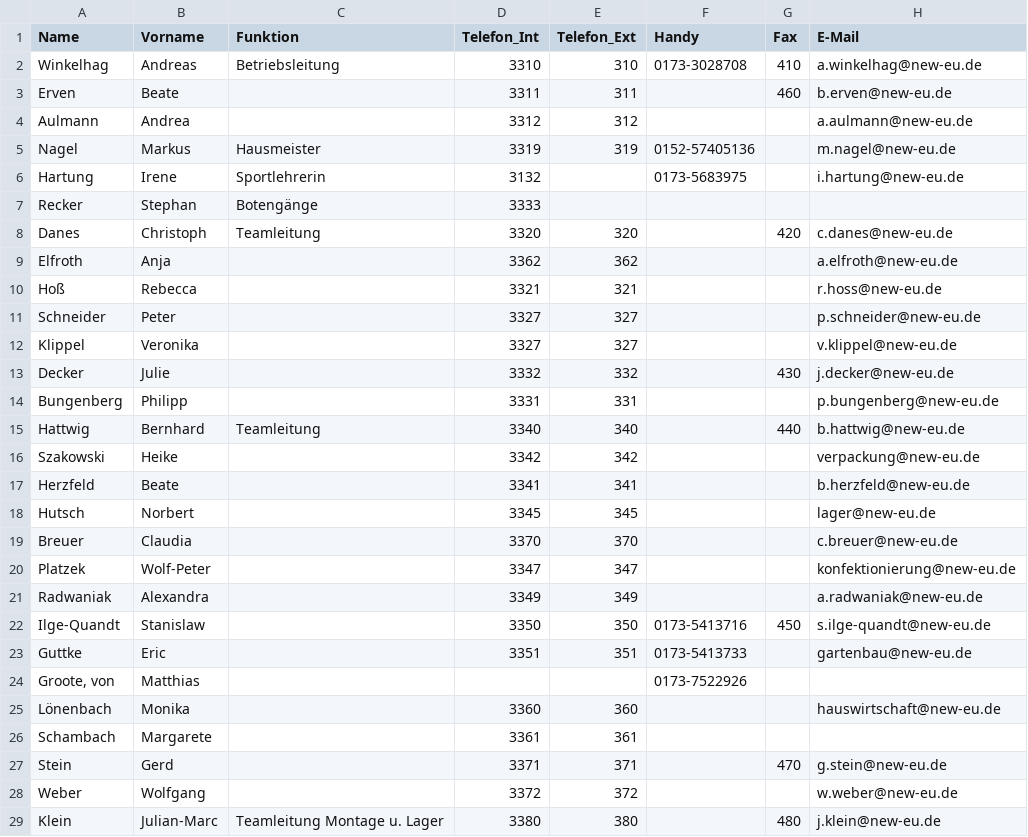
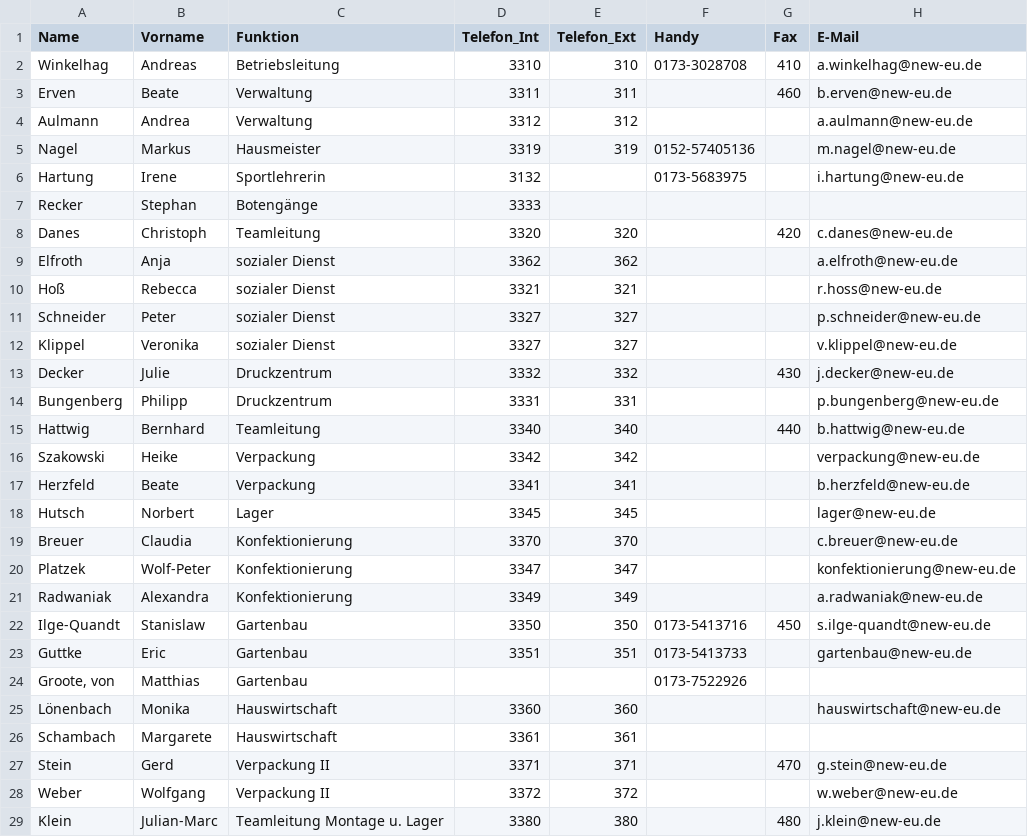
Before and after one commit to newkuchenheim/IT-Support, a CSV file: src/main/resources/static/IT-SupportContent/Formulare/General/khm_telelist.csv, drawn as a sheet; only a part is shown; the diff covers the shown part only.

```diff
--- a/src/main/resources/static/IT-SupportContent/Formulare/General/khm_telelist.csv
+++ b/src/main/resources/static/IT-SupportContent/Formulare/General/khm_telelist.csv
@@ -2,4 +2,4 @@ Name,Vorname,Funktion,Telefon_Int,Telefon_Ext,Handy,Fax,E-Mail
 Winkelhag,Andreas,Betriebsleitung,3310,310,0173-3028708,410,a.winkelhag@new-eu.de
-Erven,Beate,,3311,311,,460,b.erven@new-eu.de
-Aulmann,Andrea,,3312,312,,,a.aulmann@new-eu.de
+Erven,Beate,Verwaltung,3311,311,,460,b.erven@new-eu.de
+Aulmann,Andrea,Verwaltung,3312,312,,,a.aulmann@new-eu.de
 Nagel,Markus,Hausmeister,3319,319,0152-57405136,,m.nagel@new-eu.de
@@ -8,22 +8,22 @@ Recker,Stephan,Botengänge,3333,,,,
 Danes,Christoph,Teamleitung,3320,320,,420,c.danes@new-eu.de
-Elfroth,Anja,,3362,362,,,a.elfroth@new-eu.de
-Hoß,Rebecca,,3321,321,,,r.hoss@new-eu.de
-Schneider,Peter,,3327,327,,,p.schneider@new-eu.de
-Klippel,Veronika,,3327,327,,,v.klippel@new-eu.de
-Decker,Julie,,3332,332,,430,j.decker@new-eu.de
-Bungenberg,Philipp,,3331,331,,,p.bungenberg@new-eu.de
+Elfroth,Anja,sozialer Dienst,3362,362,,,a.elfroth@new-eu.de
+Hoß,Rebecca,sozialer Dienst,3321,321,,,r.hoss@new-eu.de
+Schneider,Peter,sozialer Dienst,3327,327,,,p.schneider@new-eu.de
+Klippel,Veronika,sozialer Dienst,3327,327,,,v.klippel@new-eu.de
+Decker,Julie,Druckzentrum,3332,332,,430,j.decker@new-eu.de
+Bungenberg,Philipp,Druckzentrum,3331,331,,,p.bungenberg@new-eu.de
 Hattwig,Bernhard,Teamleitung,3340,340,,440,b.hattwig@new-eu.de
-Szakowski,Heike,,3342,342,,,verpackung@new-eu.de
-Herzfeld,Beate,,3341,341,,,b.herzfeld@new-eu.de
-Hutsch,Norbert,,3345,345,,,lager@new-eu.de
-Breuer,Claudia,,3370,370,,,c.breuer@new-eu.de
-Platzek,Wolf-Peter,,3347,347,,,konfektionierung@new-eu.de
-Radwaniak,Alexandra,,3349,349,,,a.radwaniak@new-eu.de
-Ilge-Quandt,Stanislaw,,3350,350,0173-5413716,450,s.ilge-quandt@new-eu.de
-Guttke,Eric,,3351,351,0173-5413733,,gartenbau@new-eu.de
-"Groote, von",Matthias,,,,0173-7522926,,
-Lönenbach,Monika,,3360,360,,,hauswirtschaft@new-eu.de
-Schambach,Margarete,,3361,361,,,
-Stein,Gerd,,3371,371,,470,g.stein@new-eu.de
-Weber,Wolfgang,,3372,372,,,w.weber@new-eu.de
+Szakowski,Heike,Verpackung,3342,342,,,verpackung@new-eu.de
+Herzfeld,Beate,Verpackung,3341,341,,,b.herzfeld@new-eu.de
+Hutsch,Norbert,Lager,3345,345,,,lager@new-eu.de
+Breuer,Claudia,Konfektionierung,3370,370,,,c.breuer@new-eu.de
+Platzek,Wolf-Peter,Konfektionierung,3347,347,,,konfektionierung@new-eu.de
+Radwaniak,Alexandra,Konfektionierung,3349,349,,,a.radwaniak@new-eu.de
+Ilge-Quandt,Stanislaw,Gartenbau,3350,350,0173-5413716,450,s.ilge-quandt@new-eu.de
+Guttke,Eric,Gartenbau,3351,351,0173-5413733,,gartenbau@new-eu.de
+"Groote, von",Matthias,Gartenbau,,,0173-7522926,,
+Lönenbach,Monika,Hauswirtschaft,3360,360,,,hauswirtschaft@new-eu.de
+Schambach,Margarete,Hauswirtschaft,3361,361,,,
+Stein,Gerd,Verpackung II,3371,371,,470,g.stein@new-eu.de
+Weber,Wolfgang,Verpackung II,3372,372,,,w.weber@new-eu.de
 Klein,Julian-Marc,Teamleitung Montage u. Lager,3380,380,,480,j.klein@new-eu.de
```
Also changed, not shown: 15 edited cells elsewhere in this file, src/main/resources/static/IT-SupportContent/Formulare/General/kall_telelist.csv, src/main/resources/static/IT-SupportContent/Formulare/General/uelp_telelist.csv, 2 other files.
